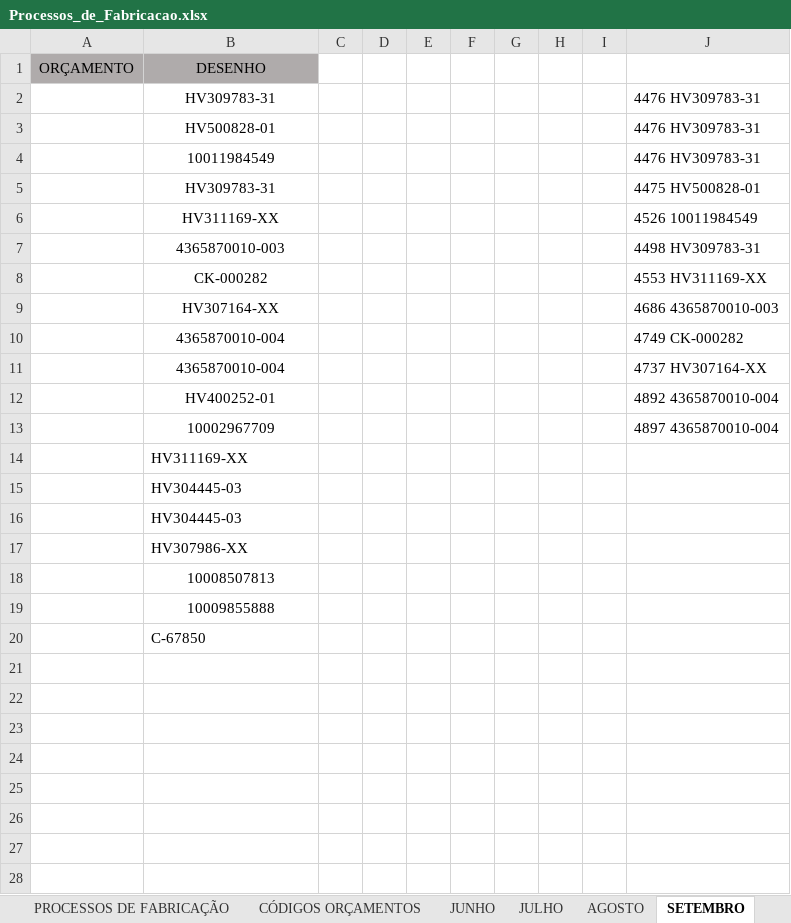
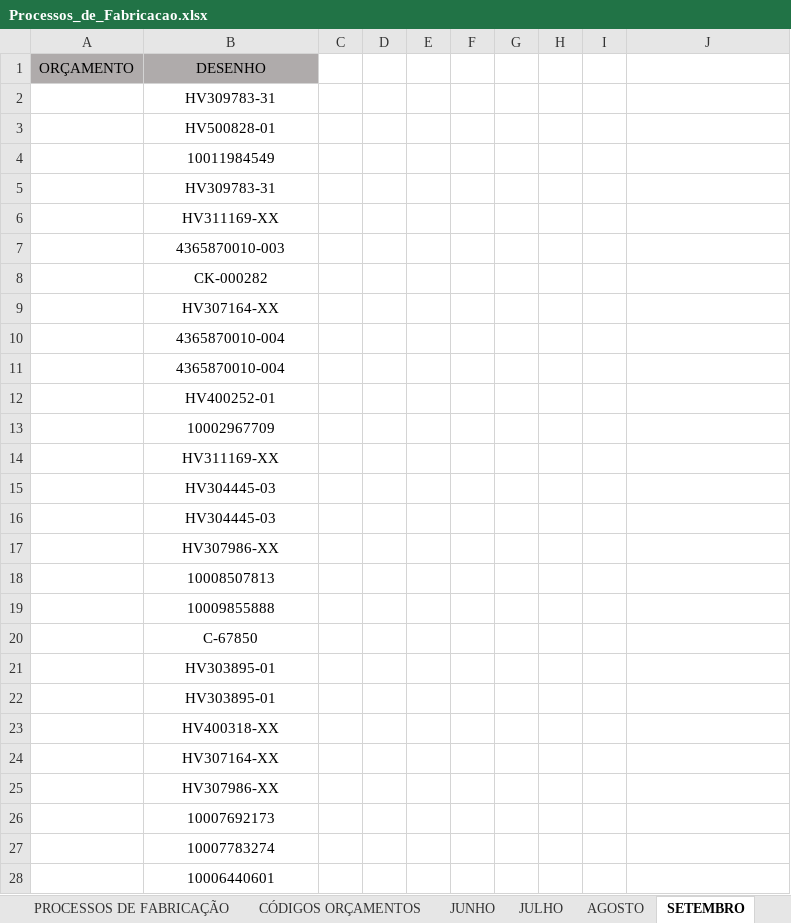
Before and after one commit to MatheusRiosBarcelos/Analise_horas, an Excel workbook: Processos_de_Fabricacao.xlsx, sheet SETEMBRO, drawn as a sheet; only a part is shown; values as stored, in another font and other column widths than the file's, no borders; conditional formats not drawn; the diff covers the shown part only; the diff names each change by its address in the sheet, - before the commit and + after, or states it on an @@ line.

```diff
--- a/Processos_de_Fabricacao.xlsx (sheet SETEMBRO)
+++ b/Processos_de_Fabricacao.xlsx (sheet SETEMBRO)
-J2:J4: 4476 HV309783-31
+J2:J4: (empty)
-J5: 4475 HV500828-01
+J5: (empty)
-J6: 4526 10011984549
+J6: (empty)
-J7: 4498 HV309783-31
+J7: (empty)
-J8: 4553 HV311169-XX
+J8: (empty)
-J9: 4686 4365870010-003
+J9: (empty)
-J10: 4749 CK-000282
+J10: (empty)
-J11: 4737 HV307164-XX
+J11: (empty)
-J12: 4892 4365870010-004
+J12: (empty)
-J13: 4897 4365870010-004
+J13: (empty)
-B14:B17 alignment: left
+B14:B17 alignment: center
-B20 alignment: left
+B20 alignment: center
+row 21:  | HV303895-01
+row 22:  | HV303895-01
+row 23:  | HV400318-XX
+row 24:  | HV307164-XX
+row 25:  | HV307986-XX
+row 26:  | 10007692173
+row 27:  | 10007783274
+row 28:  | 10006440601
```
Also changed, not shown: 21 added rows elsewhere in this sheet, sheet AGOSTO, sheet JULHO, sheet PROCESSOS DE FABRICAÇÃO, sheet OUTUBRO, sheet NOVEMBRO, 1 other file.
